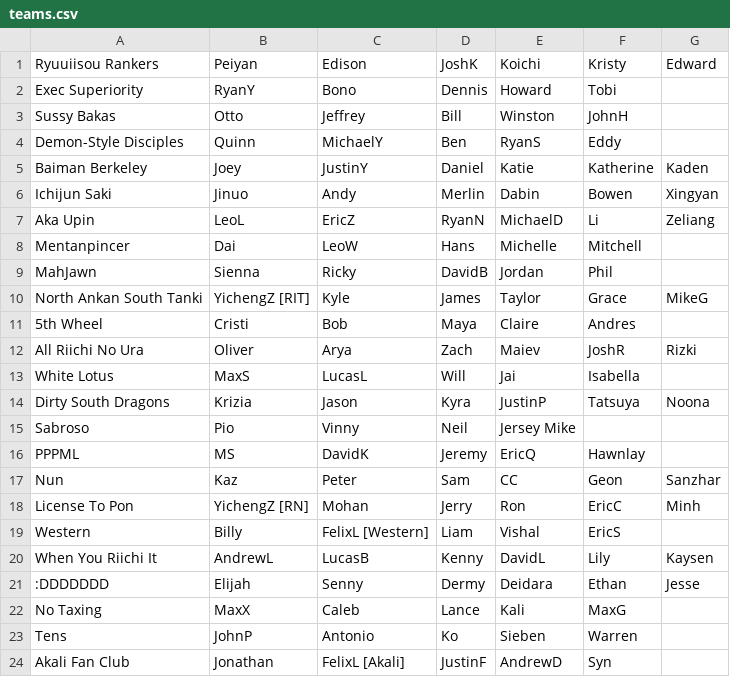
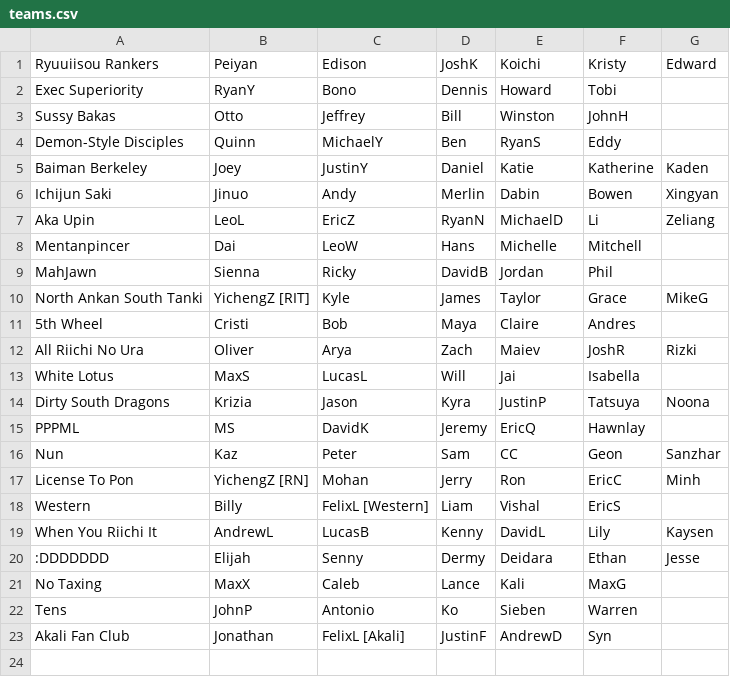
Before and after one commit to Redorangegamez/MJSTeamLeagueBot, a CSV file: teams.csv, drawn as a sheet.

Commit message:
Update teams.csv

```diff
--- a/teams.csv
+++ b/teams.csv
@@ -14,3 +14,2 @@ White Lotus,MaxS,LucasL,Will,Jai,Isabella,
 Dirty South Dragons,Krizia,Jason,Kyra,JustinP,Tatsuya,Noona
-Sabroso,Pio,Vinny,Neil,Jersey Mike,,
 PPPML,MS,DavidK,Jeremy,EricQ,Hawnlay,
```
